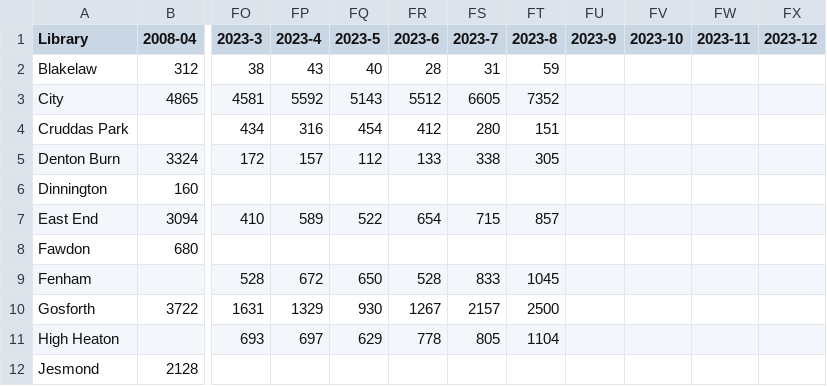
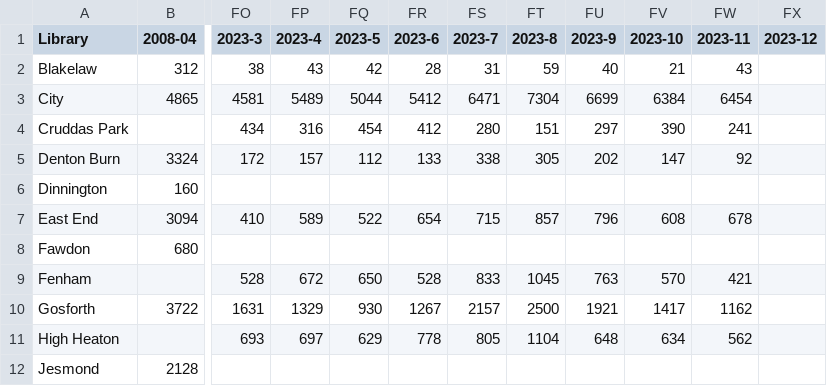
Before and after one commit to LibrariesHacked/wuthering-hacks, a CSV file: data/2008-onwards-monthly-enquiries.csv, drawn as a sheet; only a part is shown, gaps mark what is left out; the diff covers the shown part only; the diff names each change by its address in the sheet, - before the commit and + after, or states it on an @@ line.

```diff
--- a/data/2008-onwards-monthly-enquiries.csv
+++ b/data/2008-onwards-monthly-enquiries.csv
-FQ2 (2023-5): 40
+FQ2 (2023-5): 42
-FU2 (2023-9): (empty)
+FU2 (2023-9): 40
-FV2 (2023-10): (empty)
+FV2 (2023-10): 21
-FW2 (2023-11): (empty)
+FW2 (2023-11): 43
-FP3 (2023-4): 5592
+FP3 (2023-4): 5489
-FQ3 (2023-5): 5143
+FQ3 (2023-5): 5044
-FR3 (2023-6): 5512
+FR3 (2023-6): 5412
-FS3 (2023-7): 6605
+FS3 (2023-7): 6471
-FT3 (2023-8): 7352
+FT3 (2023-8): 7304
-FU3 (2023-9): (empty)
+FU3 (2023-9): 6699
-FV3 (2023-10): (empty)
+FV3 (2023-10): 6384
-FW3 (2023-11): (empty)
+FW3 (2023-11): 6454
-FU4 (2023-9): (empty)
+FU4 (2023-9): 297
-FV4 (2023-10): (empty)
+FV4 (2023-10): 390
-FW4 (2023-11): (empty)
+FW4 (2023-11): 241
-FU5 (2023-9): (empty)
+FU5 (2023-9): 202
-FV5 (2023-10): (empty)
+FV5 (2023-10): 147
-FW5 (2023-11): (empty)
+FW5 (2023-11): 92
-FU7 (2023-9): (empty)
+FU7 (2023-9): 796
-FV7 (2023-10): (empty)
+FV7 (2023-10): 608
-FW7 (2023-11): (empty)
+FW7 (2023-11): 678
-FU9 (2023-9): (empty)
+FU9 (2023-9): 763
-FV9 (2023-10): (empty)
+FV9 (2023-10): 570
-FW9 (2023-11): (empty)
+FW9 (2023-11): 421
-FU10 (2023-9): (empty)
+FU10 (2023-9): 1921
-FV10 (2023-10): (empty)
+FV10 (2023-10): 1417
-FW10 (2023-11): (empty)
+FW10 (2023-11): 1162
-FU11 (2023-9): (empty)
+FU11 (2023-9): 648
-FV11 (2023-10): (empty)
+FV11 (2023-10): 634
-FW11 (2023-11): (empty)
+FW11 (2023-11): 562
```
Also changed, not shown: 19 edited cells elsewhere in this file, data/2008-onwards-monthly-computer-use.csv, data/2008-onwards-monthly-issues-by-branch.csv, 2 other files.
